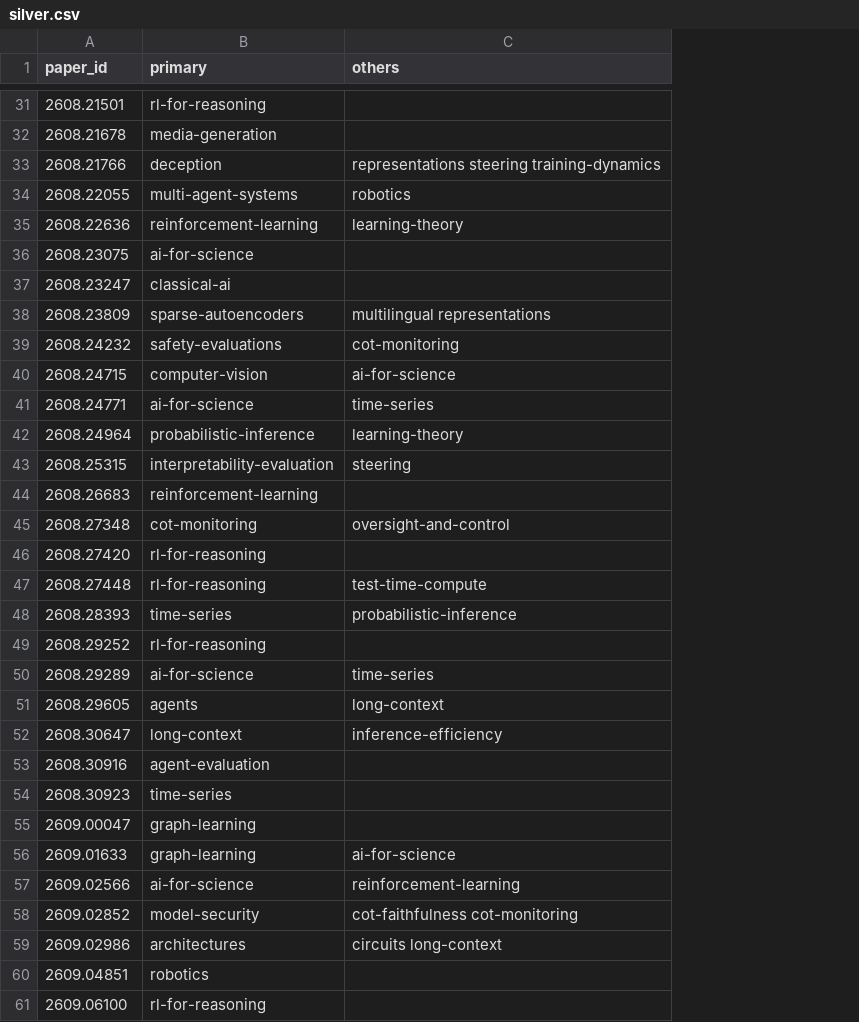
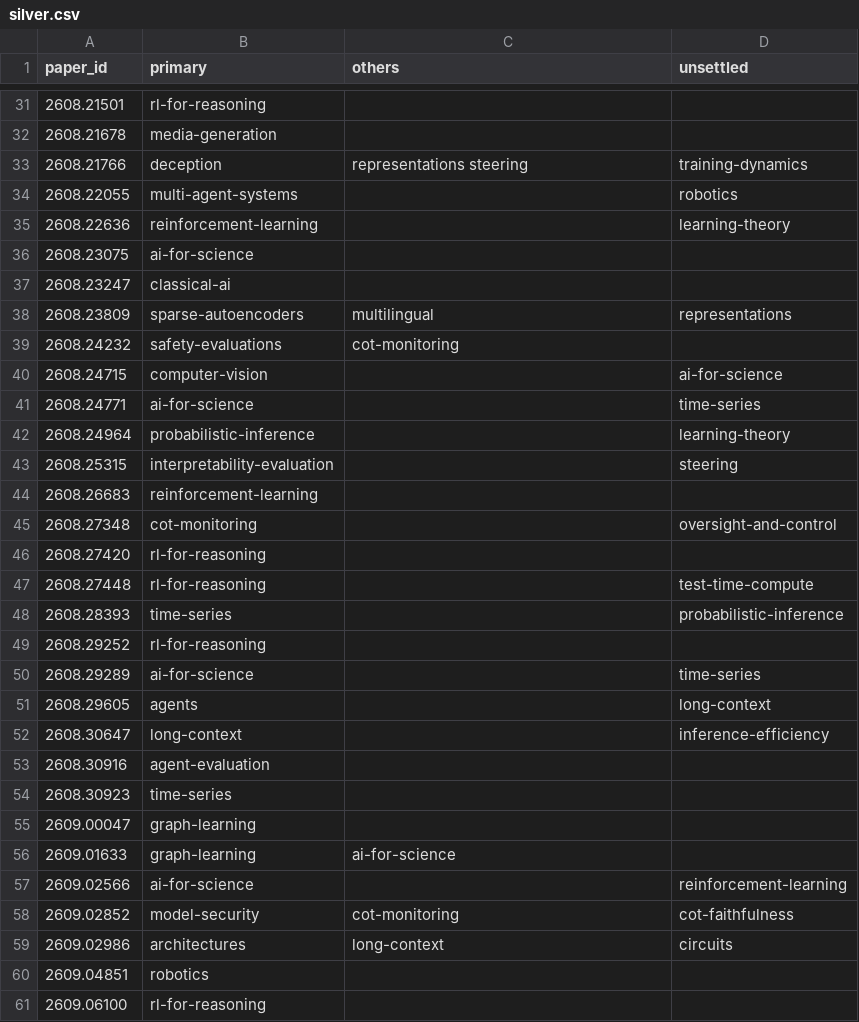
Before and after one commit to Andrey170170/litwatch, a CSV file: evals/labels/silver.csv, drawn as a sheet; only a part is shown, gaps mark what is left out; the diff covers the shown part only; the diff names each change by its address in the sheet, - before the commit and + after, or states it on an @@ line.

```diff
--- a/evals/labels/silver.csv
+++ b/evals/labels/silver.csv
+column D (unsettled), rows 33-59: training-dynamics | robotics | learning-theory |  |  | representations |  | ai-for-science | time-series | learning-theory | steering |  | oversight-and-control |  | test-time-compute | probabilistic-inference |  | time-series | long-context | inference-efficiency |  |  |  |  | reinforcement-learning | cot-faithfulness | circuits
-C33 (others): representations steering training-dynamics
+C33 (others): representations steering
-C34 (others): robotics
+C34 (others): (empty)
-C35 (others): learning-theory
+C35 (others): (empty)
-C38 (others): multilingual representations
+C38 (others): multilingual
-C40 (others): ai-for-science
+C40 (others): (empty)
-C41 (others): time-series
+C41 (others): (empty)
-C42 (others): learning-theory
+C42 (others): (empty)
-C43 (others): steering
+C43 (others): (empty)
-C45 (others): oversight-and-control
+C45 (others): (empty)
-C47 (others): test-time-compute
+C47 (others): (empty)
-C48 (others): probabilistic-inference
+C48 (others): (empty)
-C50 (others): time-series
+C50 (others): (empty)
-C51 (others): long-context
+C51 (others): (empty)
-C52 (others): inference-efficiency
+C52 (others): (empty)
-C57 (others): reinforcement-learning
+C57 (others): (empty)
-C58 (others): cot-faithfulness cot-monitoring
+C58 (others): cot-monitoring
-C59 (others): circuits long-context
+C59 (others): long-context
```
Also changed, not shown: 71 edited cells elsewhere in this file, 3 other files.
